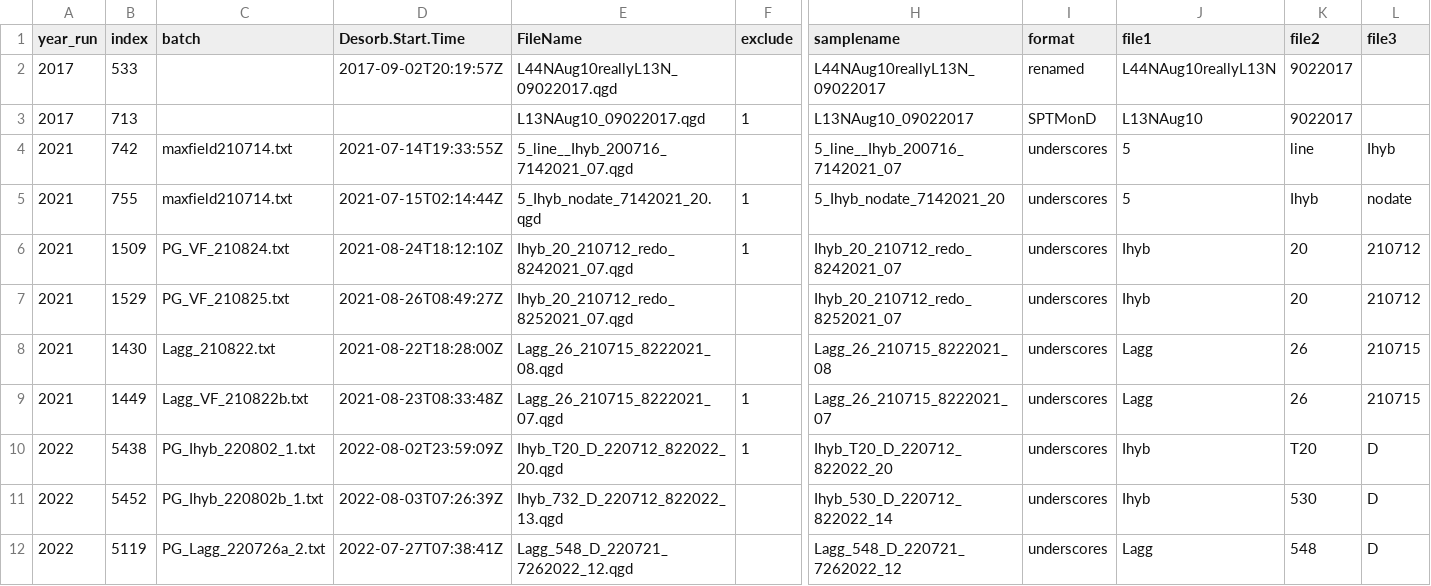
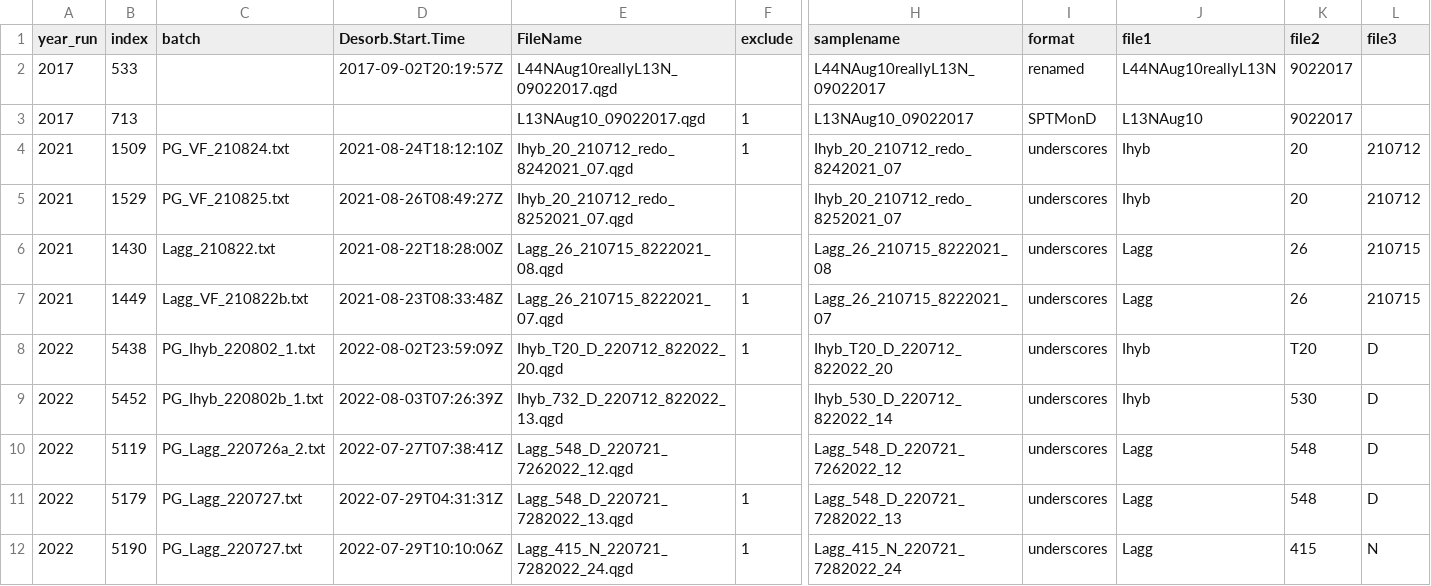
Before and after one commit to jmpowers/ipomopsis-longterm, a TSV file: data/volatiles/filedupes_annotated.tsv, drawn as a sheet; only a part is shown, gaps mark what is left out; the shorter side is filled out with more unchanged rows; rows hold the shown columns only; the diff names each change by its address in the sheet, - before the commit and + after, or states it on an @@ line.

```diff
--- a/data/volatiles/filedupes_annotated.tsv
+++ b/data/volatiles/filedupes_annotated.tsv
-row 4: 2021 | 742 | maxfield210714.txt | 2021-07-14T19:33:55Z | 5_line__Ihyb_200716_7142021_07.qgd |  | 5_line__Ihyb_200716_7142021_07 | underscores | 5 | line | Ihyb
-row 5: 2021 | 755 | maxfield210714.txt | 2021-07-15T02:14:44Z | 5_Ihyb_nodate_7142021_20.qgd | 1 | 5_Ihyb_nodate_7142021_20 | underscores | 5 | Ihyb | nodate
```
Also changed, not shown: data/volatiles/Ipomopsis long-term volatiles - 2020.tsv, data/volatiles/filedupes.tsv, 33 other files.
